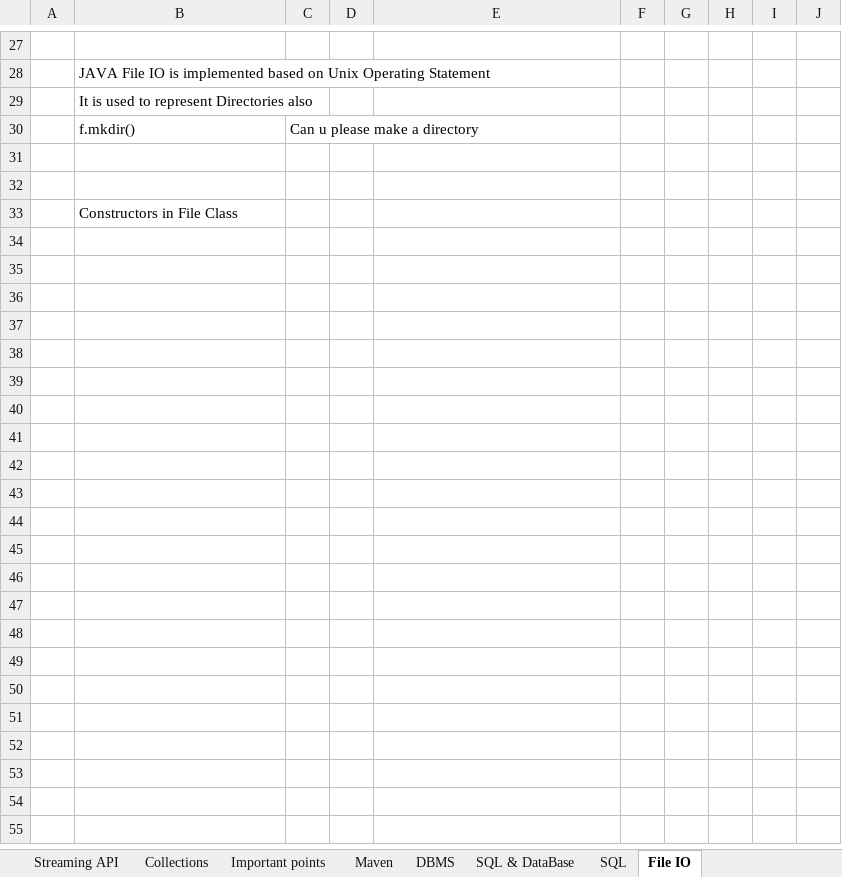
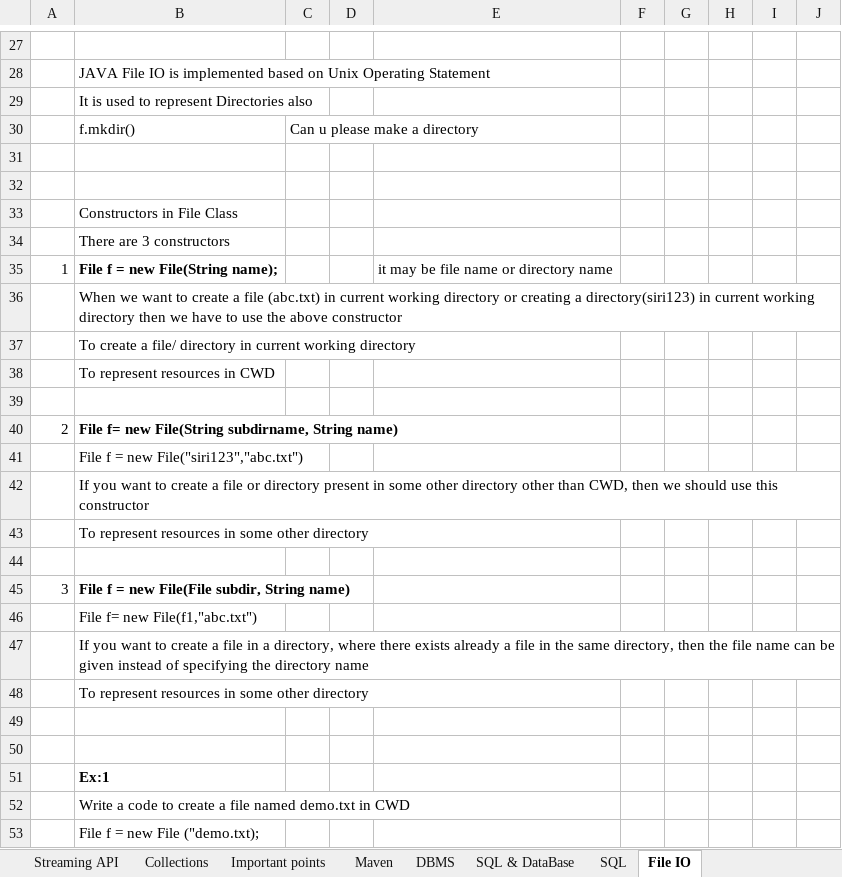
Before and after one commit to Sirisha130289/javaFundamentals, an Excel workbook: Notes.xlsx, sheet File IO, drawn as a sheet; only a part is shown, gaps mark what is left out; values as stored, in another font and other column widths than the file's, no borders; the diff covers the shown part only; the diff names each change by its address in the sheet, - before the commit and + after, or states it on an @@ line.

Commit message:
FIle IO notes added

```diff
--- a/Notes.xlsx (sheet File IO)
+++ b/Notes.xlsx (sheet File IO)
+row 34:  | There are 3 constructors
+row 35: 1 | File f = new File(String name); |  |  | it may be file name or directory name
+row 36:  | When we want to create a file (abc.txt) in current working directory or creating a directory(siri123) in current working directory then we have to use the above constructor
+row 37:  | To create a file/ directory in current working directory
+row 38:  | To represent resources in CWD
+row 39: (empty)
+row 40: 2 | File f= new File(String subdirname, String name)
+row 41:  | File f = new File("siri123","abc.txt")
+row 42:  | If you want to create a file or directory present in some other directory other than CWD, then we should use this constructor
+row 43:  | To represent resources in some other directory
+row 44: (empty)
+row 45: 3 | File f = new File(File subdir, String name)
+row 46:  | File f= new File(f1,"abc.txt")
+row 47:  | If you want to create a file in a directory, where there exists already a file in the same directory, then the file name can be given instead of specifying the directory name
+row 48:  | To represent resources in some other directory
+row 49: (empty)
+row 50: (empty)
+row 51:  | Ex:1
+row 52:  | Write a code to create a file named demo.txt in CWD
+row 53:  | File f = new File ("demo.txt);
```
Also changed, not shown: 14 added rows elsewhere in this sheet.
